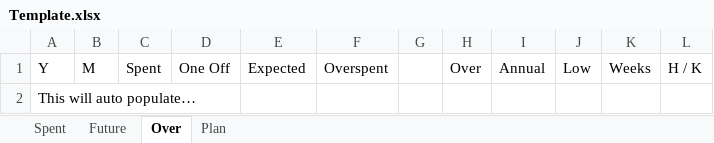
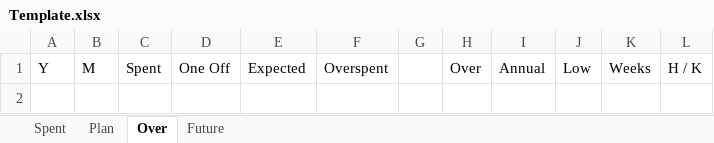
Before and after one commit to HuwSy/money-xls, an Excel workbook: Template.xlsx, sheet Over, drawn as a sheet; values as stored, in another font and other column widths than the file's, no borders; the diff names each change by its address in the sheet, - before the commit and + after, or states it on an @@ line.

```diff
--- a/Template.xlsx (sheet Over)
+++ b/Template.xlsx (sheet Over)
@@ sheet tab order changed: Spent | Plan | Over | Future @@
-row 2: This will auto populate…
```
Also changed, not shown: sheet Plan, sheet Spent, sheet Future, 1 other file.
